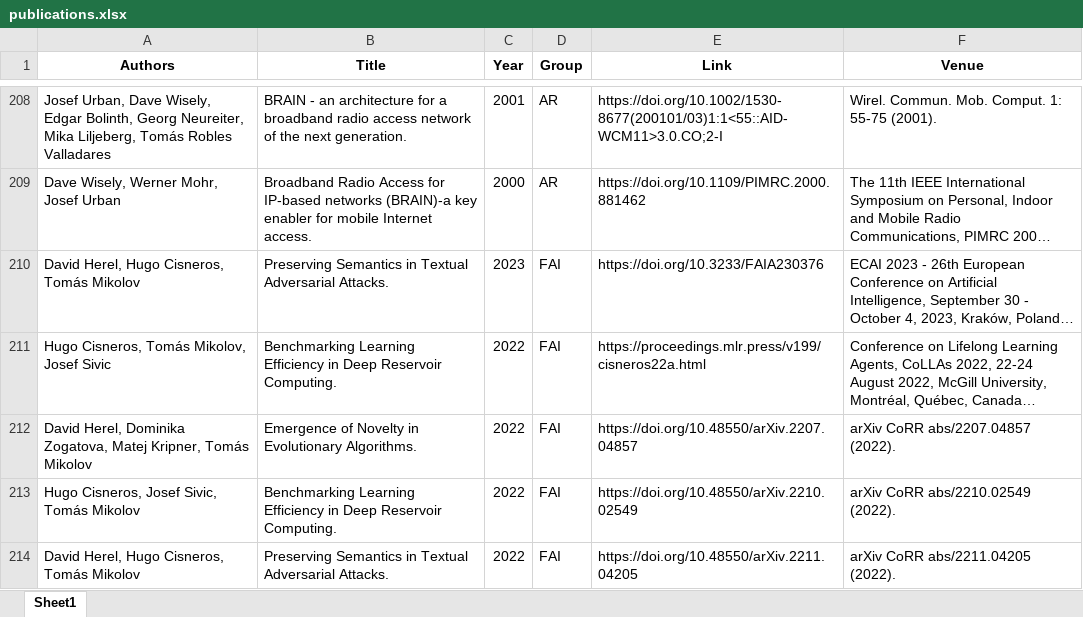
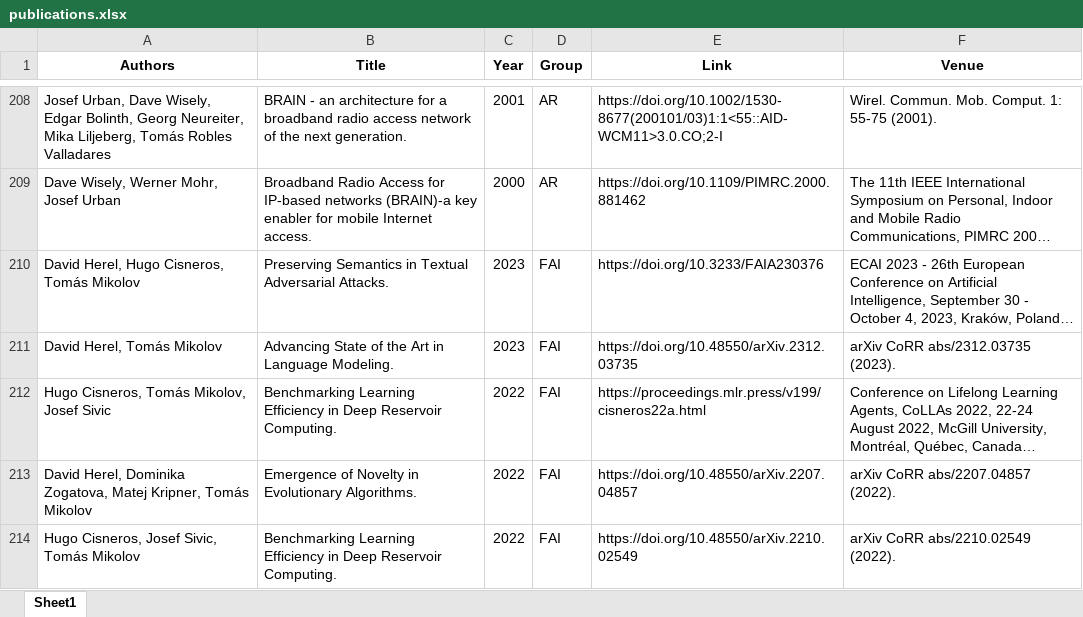
Before and after one commit to ai4reason/ai4reason.github.io, an Excel workbook: docs/download/publications.xlsx, sheet Sheet1, drawn as a sheet; only a part is shown, gaps mark what is left out; the shorter side is filled out with more unchanged rows; long unchanged cells end in …; values as stored, in another font and other column widths than the file's, no borders; the diff names each change by its address in the sheet, - before the commit and + after, or states it on an @@ line.

```diff
--- a/docs/download/publications.xlsx (sheet Sheet1)
+++ b/docs/download/publications.xlsx (sheet Sheet1)
+row 211: David Herel, Tomás Mikolov | Advancing State of the Art in Language Modeling. | 2023 | FAI | https://doi.org/10.48550/arXiv.2312.03735 | arXiv CoRR abs/2312.03735 (2023).
```
Also changed, not shown: 2 other files.
